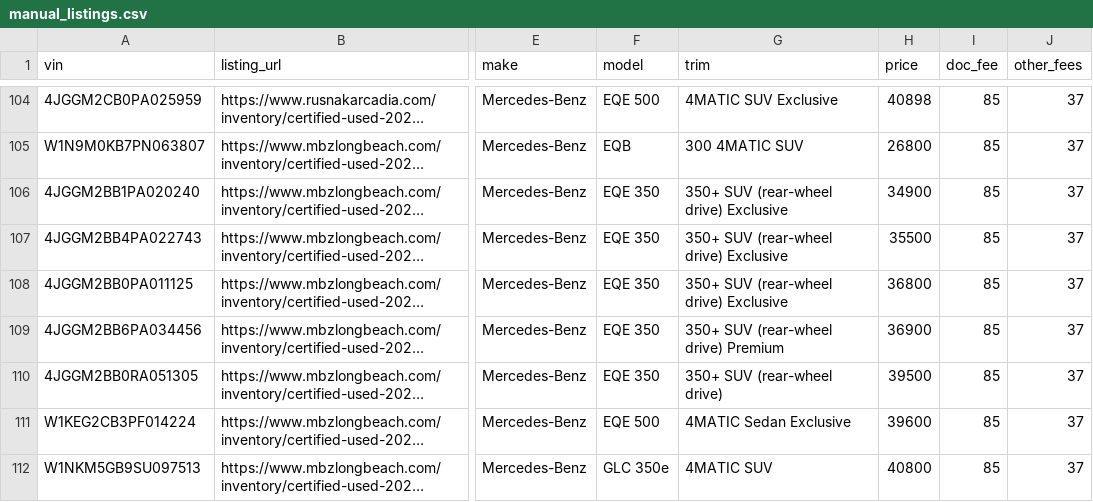
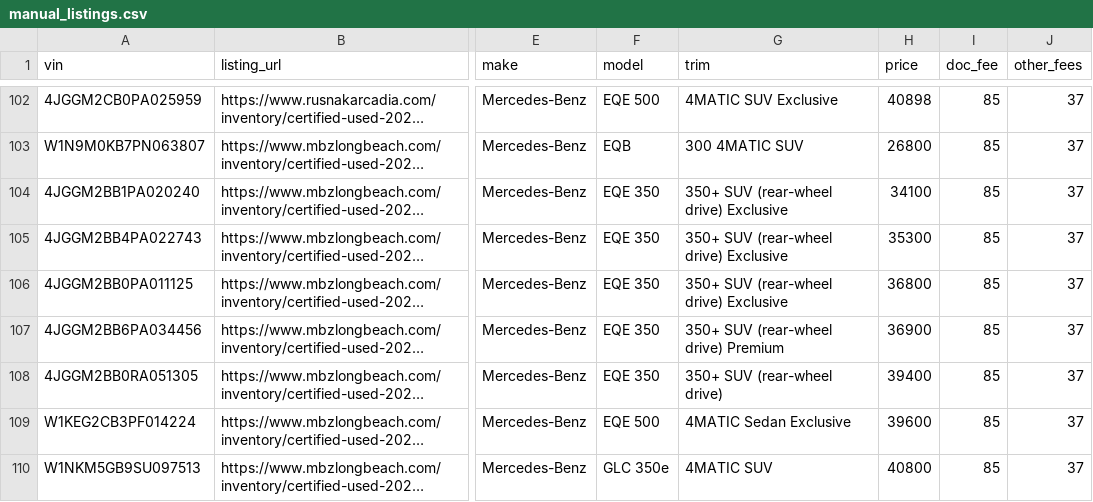
Before and after one commit to jhpdrbl/Car-finder-Ross, a CSV file: data/manual_listings.csv, drawn as a sheet; only a part is shown, gaps mark what is left out; long unchanged cells end in …; addresses are those after the commit; the diff covers the shown part only; the diff names each change by its address in the sheet, - before the commit and + after, or states it on an @@ line.

```diff
--- a/data/manual_listings.csv
+++ b/data/manual_listings.csv
-H104 (price): 34900
+H104 (price): 34100
-H105 (price): 35500
+H105 (price): 35300
-H108 (price): 39500
+H108 (price): 39400
```
Also changed, not shown: 4 removed rows and 19 edited cells elsewhere in this file, 6 other files.
